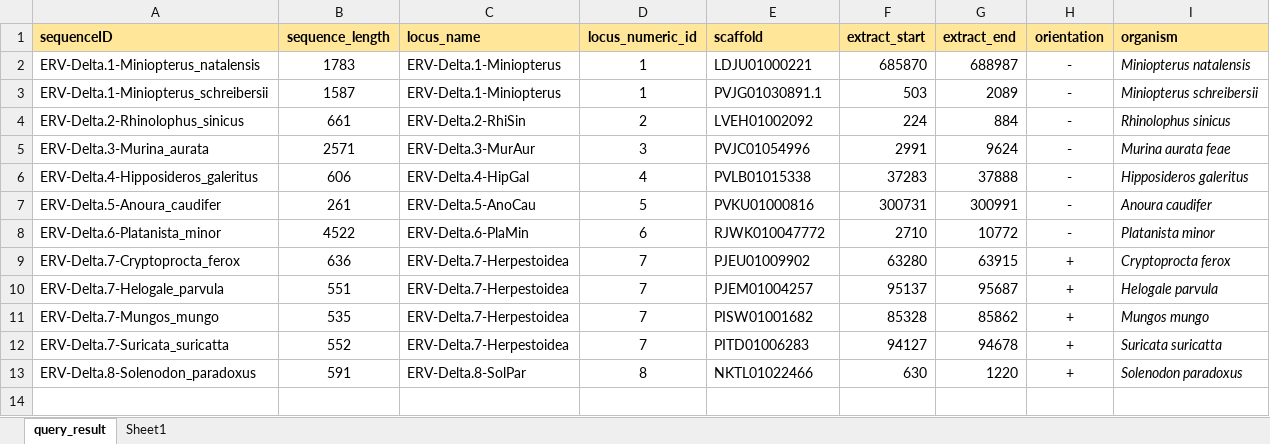
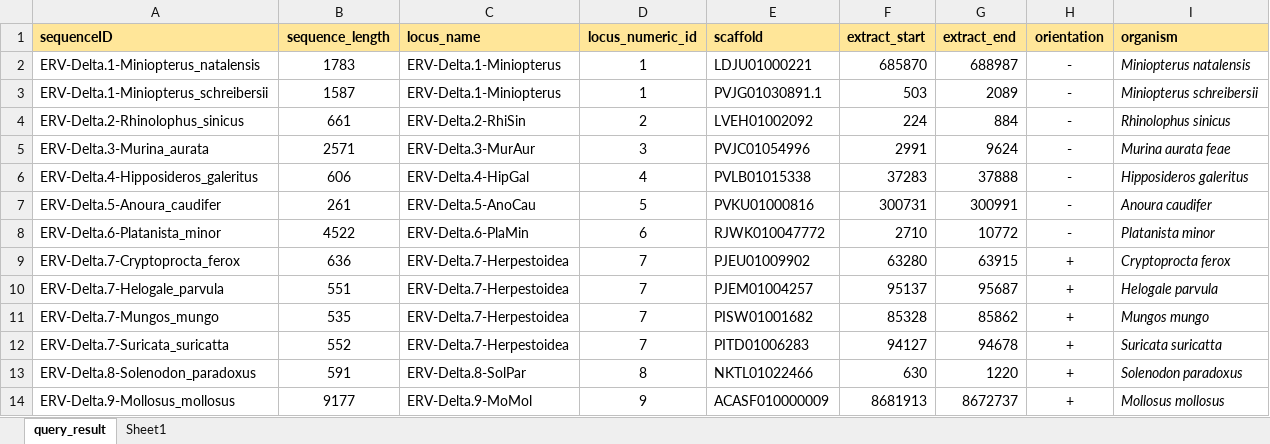
Before and after one commit to giffordlabcvr/Deltaretrovirus-GLUE, an Excel workbook: tabular/erv/erv-locus-data.xlsx, sheet query_result, drawn as a sheet; values as stored, in another font and other column widths than the file's, no borders; the diff names each change by its address in the sheet, - before the commit and + after, or states it on an @@ line.

Commit message:
Incorporating Delta.9 details

```diff
--- a/tabular/erv/erv-locus-data.xlsx (sheet query_result)
+++ b/tabular/erv/erv-locus-data.xlsx (sheet query_result)
+row 14: ERV-Delta.9-Mollosus_mollosus | 9177 | ERV-Delta.9-MoMol | 9 | ACASF010000009 | 8681913 | 8672737 | + | Mollosus mollosus
```
Also changed, not shown: 2 other files.
